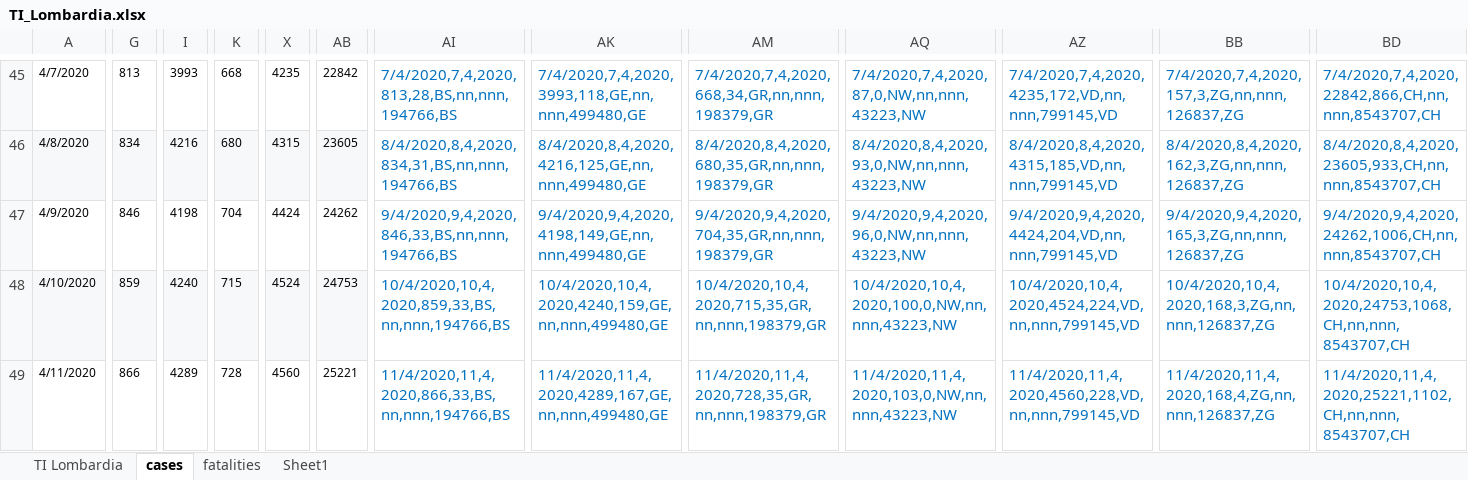
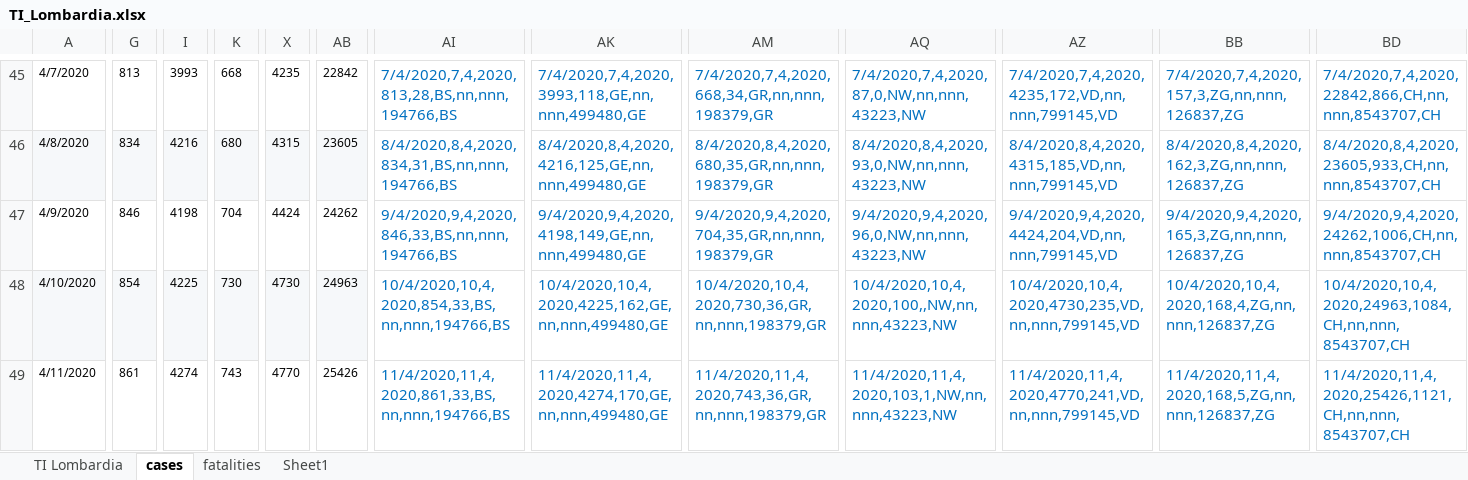
Before and after one commit to moi96/COVID19, an Excel workbook: TI_Lombardia.xlsx, sheet cases, drawn as a sheet; only a part is shown, gaps mark what is left out; values as stored, in another font and other column widths than the file's, no borders; the diff covers the shown part only; the diff names each change by its address in the sheet, - before the commit and + after, or states it on an @@ line.

```diff
--- a/TI_Lombardia.xlsx (sheet cases)
+++ b/TI_Lombardia.xlsx (sheet cases)
-G48: 859
+G48: 854
-I48: 4240
+I48: 4225
-K48: 715
+K48: 730
-X48: 4524
+X48: 4730
-AB48: 24753
+AB48: 24963
-AI48: 10/4/2020,10,4,2020,859,33,BS,nn,nnn,194766,BS
+AI48: 10/4/2020,10,4,2020,854,33,BS,nn,nnn,194766,BS
-AK48: 10/4/2020,10,4,2020,4240,159,GE,nn,nnn,499480,GE
+AK48: 10/4/2020,10,4,2020,4225,162,GE,nn,nnn,499480,GE
-AM48: 10/4/2020,10,4,2020,715,35,GR,nn,nnn,198379,GR
+AM48: 10/4/2020,10,4,2020,730,36,GR,nn,nnn,198379,GR
-AQ48: 10/4/2020,10,4,2020,100,0,NW,nn,nnn,43223,NW
+AQ48: 10/4/2020,10,4,2020,100,,NW,nn,nnn,43223,NW
-AZ48: 10/4/2020,10,4,2020,4524,224,VD,nn,nnn,799145,VD
+AZ48: 10/4/2020,10,4,2020,4730,235,VD,nn,nnn,799145,VD
-BB48: 10/4/2020,10,4,2020,168,3,ZG,nn,nnn,126837,ZG
+BB48: 10/4/2020,10,4,2020,168,4,ZG,nn,nnn,126837,ZG
-BD48: 10/4/2020,10,4,2020,24753,1068,CH,nn,nnn,8543707,CH
+BD48: 10/4/2020,10,4,2020,24963,1084,CH,nn,nnn,8543707,CH
-G49: 866
+G49: 861
-I49: 4289
+I49: 4274
-K49: 728
+K49: 743
-X49: 4560
+X49: 4770
-AB49: 25221
+AB49: 25426
-AI49: 11/4/2020,11,4,2020,866,33,BS,nn,nnn,194766,BS
+AI49: 11/4/2020,11,4,2020,861,33,BS,nn,nnn,194766,BS
-AK49: 11/4/2020,11,4,2020,4289,167,GE,nn,nnn,499480,GE
+AK49: 11/4/2020,11,4,2020,4274,170,GE,nn,nnn,499480,GE
-AM49: 11/4/2020,11,4,2020,728,35,GR,nn,nnn,198379,GR
+AM49: 11/4/2020,11,4,2020,743,36,GR,nn,nnn,198379,GR
-AQ49: 11/4/2020,11,4,2020,103,0,NW,nn,nnn,43223,NW
+AQ49: 11/4/2020,11,4,2020,103,1,NW,nn,nnn,43223,NW
-AZ49: 11/4/2020,11,4,2020,4560,228,VD,nn,nnn,799145,VD
+AZ49: 11/4/2020,11,4,2020,4770,241,VD,nn,nnn,799145,VD
-BB49: 11/4/2020,11,4,2020,168,4,ZG,nn,nnn,126837,ZG
+BB49: 11/4/2020,11,4,2020,168,5,ZG,nn,nnn,126837,ZG
-BD49: 11/4/2020,11,4,2020,25221,1102,CH,nn,nnn,8543707,CH
+BD49: 11/4/2020,11,4,2020,25426,1121,CH,nn,nnn,8543707,CH
```
Also changed, not shown: 2 added rows and 171 edited cells elsewhere in this sheet, sheet TI Lombardia, sheet fatalities, formulas that keep their value, 1 other file.
